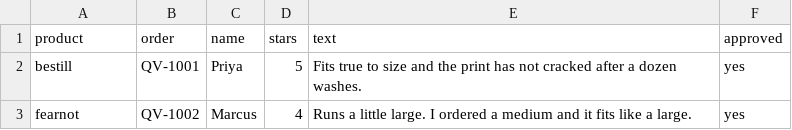
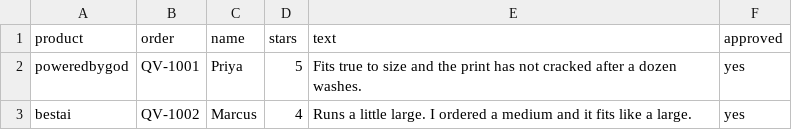
Before and after one commit to sunmoonron/faith-tee-demo, a CSV file: sheets/template/Reviews.csv, drawn as a sheet.

```diff
--- a/sheets/template/Reviews.csv
+++ b/sheets/template/Reviews.csv
@@ -1,3 +1,3 @@
 product,order,name,stars,text,approved
-bestill,QV-1001,Priya,5,"Fits true to size and the print has not cracked after a dozen washes.",yes
-fearnot,QV-1002,Marcus,4,"Runs a little large. I ordered a medium and it fits like a large.",yes
+poweredbygod,QV-1001,Priya,5,"Fits true to size and the print has not cracked after a dozen washes.",yes
+bestai,QV-1002,Marcus,4,"Runs a little large. I ordered a medium and it fits like a large.",yes
```
Also changed, not shown: sheets/template/Products.csv, 14 other files.
